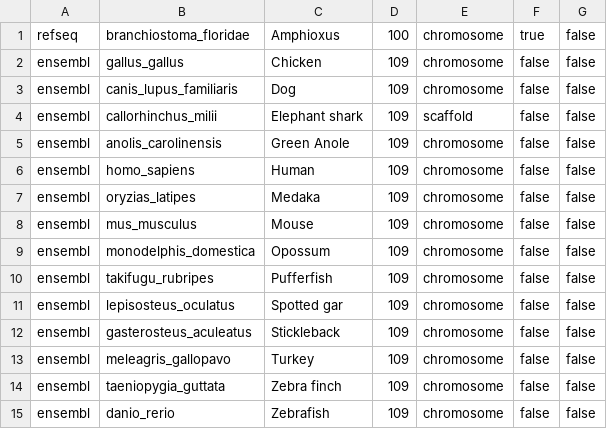
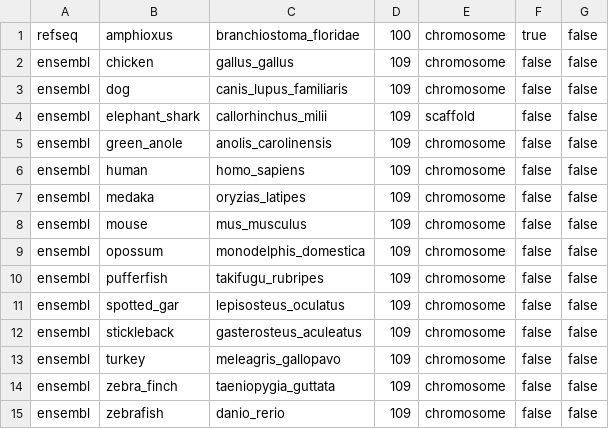
Before and after one commit to McLysaght-Evolutionary-Genetics/ohnologs-website, a TSV file: data/species.tsv, drawn as a sheet; removed rows and columns are numbered as before the commit, all else as after; the diff names each change by its address in the sheet, - before the commit and + after, or states it on an @@ line.

Commit message:
data importer

```diff
--- a/data/species.tsv
+++ b/data/species.tsv
+column B, rows 1-15: amphioxus | chicken | dog | elephant_shark | green_anole | human | medaka | mouse | opossum | pufferfish | spotted_gar | stickleback | turkey | zebra_finch | zebrafish
-column C, rows 1-15: Amphioxus | Chicken | Dog | Elephant shark | Green Anole | Human | Medaka | Mouse | Opossum | Pufferfish | Spotted gar | Stickleback | Turkey | Zebra finch | Zebrafish
```
Also changed, not shown: 11 other files.
